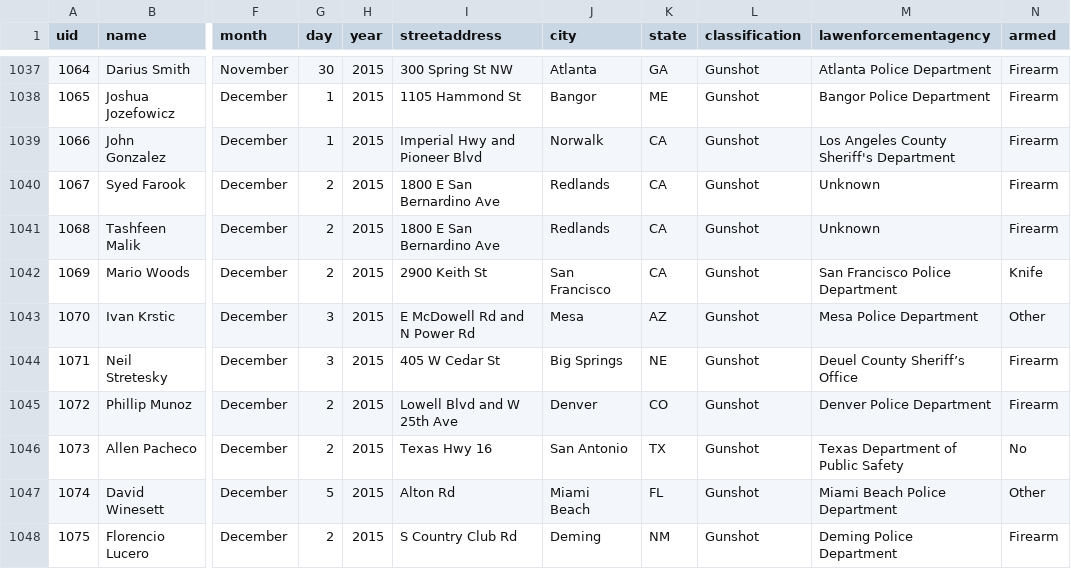
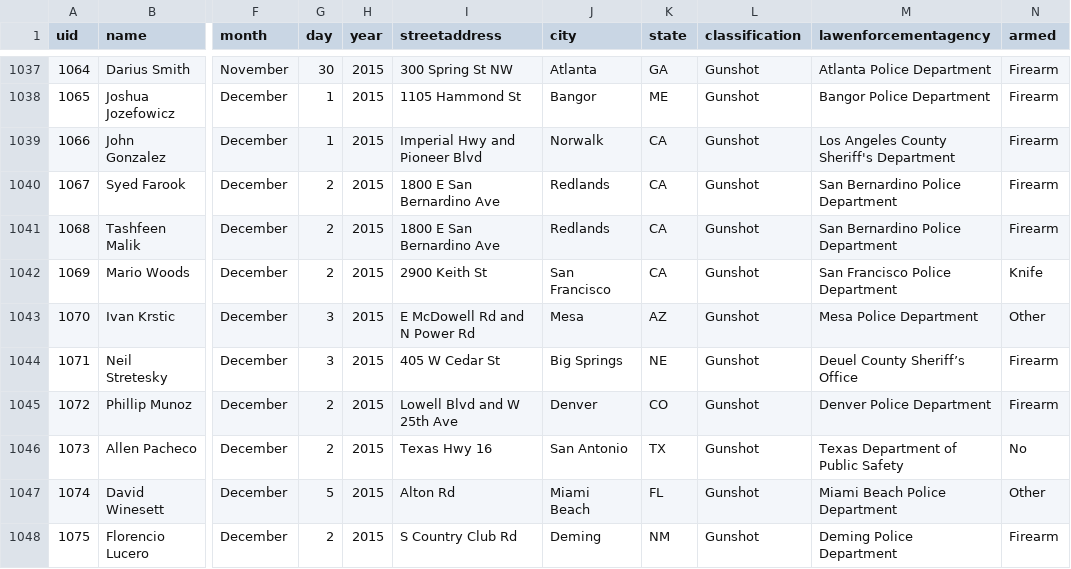
Before and after one commit to flother/thecounted, a CSV file: data/the-counted-2015.csv, drawn as a sheet; only a part is shown, gaps mark what is left out; the diff names each change by its address in the sheet, - before the commit and + after, or states it on an @@ line.

Commit message:
Update Syed Farook and 1 other

```diff
--- a/data/the-counted-2015.csv
+++ b/data/the-counted-2015.csv
-M1040:M1041 (lawenforcementagency): Unknown
+M1040:M1041 (lawenforcementagency): San Bernardino Police Department
```
